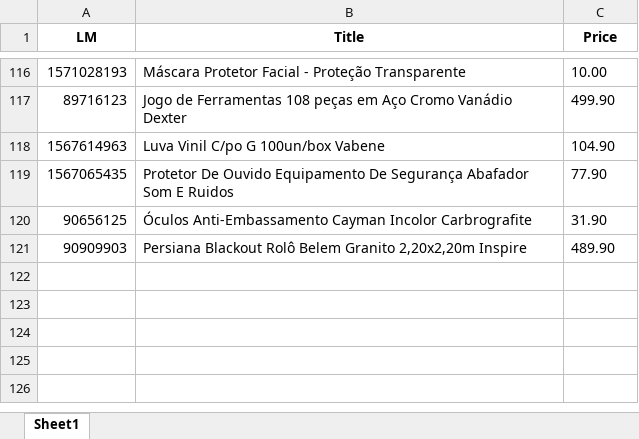
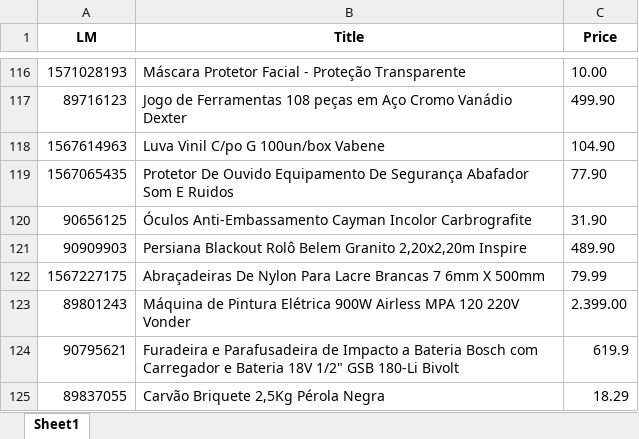
Before and after one commit to Emerson018/Projeto_Leroy_precos, an Excel workbook: teste.xlsx, sheet Sheet1, drawn as a sheet; only a part is shown, gaps mark what is left out; values as stored, in another font and other column widths than the file's, no borders; the diff names each change by its address in the sheet, - before the commit and + after, or states it on an @@ line.

Commit message:
alterando no format data para float o preco

```diff
--- a/teste.xlsx (sheet Sheet1)
+++ b/teste.xlsx (sheet Sheet1)
+row 122: 1567227175 | Abraçadeiras De Nylon Para Lacre Brancas 7 6mm X 500mm | 79.99
+row 123: 89801243 | Máquina de Pintura Elétrica 900W Airless MPA 120 220V Vonder | 2.399.00
+row 124: 90795621 | Furadeira e Parafusadeira de Impacto a Bateria Bosch com Carregador e Bateria 18V 1/2" GSB 180-Li Bivolt | 619.9
+row 125: 89837055 | Carvão Briquete 2,5Kg Pérola Negra | 18.29
```
Also changed, not shown: 3 other files.
